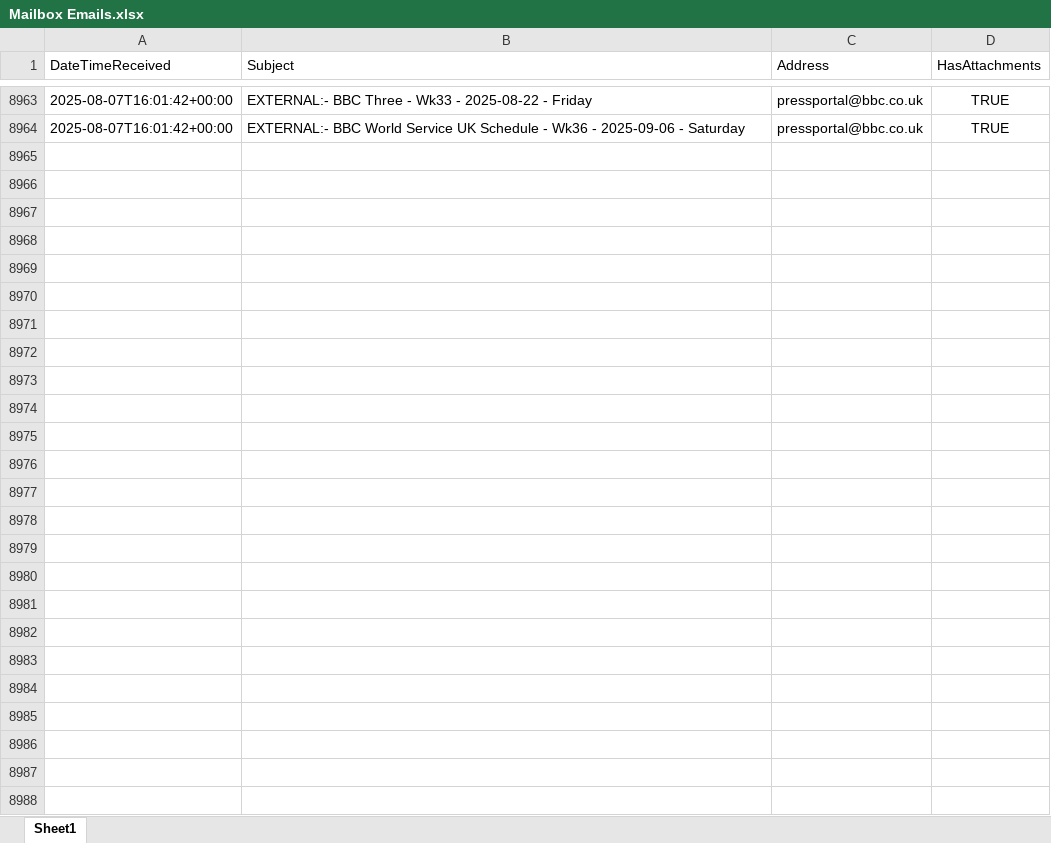
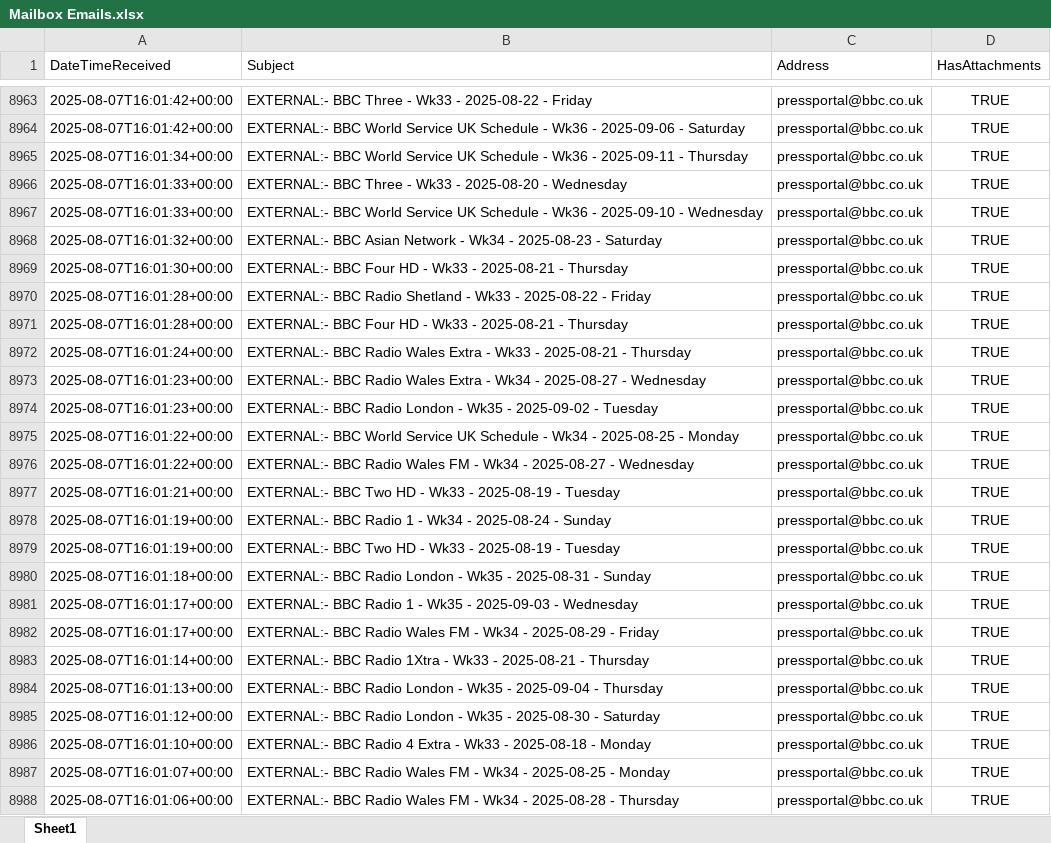
Before and after one commit to nickyleech/Files, an Excel workbook: Mailbox Emails/Mailbox Emails.xlsx, sheet Sheet1, drawn as a sheet; only a part is shown, gaps mark what is left out; values as stored, in another font and other column widths than the file's, no borders; table styles not drawn; the diff names each change by its address in the sheet, - before the commit and + after, or states it on an @@ line.

Commit message:
Update file from SharePoint:

```diff
--- a/Mailbox Emails/Mailbox Emails.xlsx (sheet Sheet1)
+++ b/Mailbox Emails/Mailbox Emails.xlsx (sheet Sheet1)
+row 8965: 2025-08-07T16:01:34+00:00 | EXTERNAL:- BBC World Service UK Schedule - Wk36 - 2025-09-11 - Thursday | pressportal@bbc.co.uk | TRUE
+row 8966: 2025-08-07T16:01:33+00:00 | EXTERNAL:- BBC Three - Wk33 - 2025-08-20 - Wednesday | pressportal@bbc.co.uk | TRUE
+row 8967: 2025-08-07T16:01:33+00:00 | EXTERNAL:- BBC World Service UK Schedule - Wk36 - 2025-09-10 - Wednesday | pressportal@bbc.co.uk | TRUE
+row 8968: 2025-08-07T16:01:32+00:00 | EXTERNAL:- BBC Asian Network - Wk34 - 2025-08-23 - Saturday | pressportal@bbc.co.uk | TRUE
+row 8969: 2025-08-07T16:01:30+00:00 | EXTERNAL:- BBC Four HD - Wk33 - 2025-08-21 - Thursday | pressportal@bbc.co.uk | TRUE
+row 8970: 2025-08-07T16:01:28+00:00 | EXTERNAL:- BBC Radio Shetland - Wk33 - 2025-08-22 - Friday | pressportal@bbc.co.uk | TRUE
+row 8971: 2025-08-07T16:01:28+00:00 | EXTERNAL:- BBC Four HD - Wk33 - 2025-08-21 - Thursday | pressportal@bbc.co.uk | TRUE
+row 8972: 2025-08-07T16:01:24+00:00 | EXTERNAL:- BBC Radio Wales Extra - Wk33 - 2025-08-21 - Thursday | pressportal@bbc.co.uk | TRUE
+row 8973: 2025-08-07T16:01:23+00:00 | EXTERNAL:- BBC Radio Wales Extra - Wk34 - 2025-08-27 - Wednesday | pressportal@bbc.co.uk | TRUE
+row 8974: 2025-08-07T16:01:23+00:00 | EXTERNAL:- BBC Radio London - Wk35 - 2025-09-02 - Tuesday | pressportal@bbc.co.uk | TRUE
+row 8975: 2025-08-07T16:01:22+00:00 | EXTERNAL:- BBC World Service UK Schedule - Wk34 - 2025-08-25 - Monday | pressportal@bbc.co.uk | TRUE
+row 8976: 2025-08-07T16:01:22+00:00 | EXTERNAL:- BBC Radio Wales FM - Wk34 - 2025-08-27 - Wednesday | pressportal@bbc.co.uk | TRUE
+row 8977: 2025-08-07T16:01:21+00:00 | EXTERNAL:- BBC Two HD - Wk33 - 2025-08-19 - Tuesday | pressportal@bbc.co.uk | TRUE
+row 8978: 2025-08-07T16:01:19+00:00 | EXTERNAL:- BBC Radio 1 - Wk34 - 2025-08-24 - Sunday | pressportal@bbc.co.uk | TRUE
+row 8979: 2025-08-07T16:01:19+00:00 | EXTERNAL:- BBC Two HD - Wk33 - 2025-08-19 - Tuesday | pressportal@bbc.co.uk | TRUE
+row 8980: 2025-08-07T16:01:18+00:00 | EXTERNAL:- BBC Radio London - Wk35 - 2025-08-31 - Sunday | pressportal@bbc.co.uk | TRUE
+row 8981: 2025-08-07T16:01:17+00:00 | EXTERNAL:- BBC Radio 1 - Wk35 - 2025-09-03 - Wednesday | pressportal@bbc.co.uk | TRUE
+row 8982: 2025-08-07T16:01:17+00:00 | EXTERNAL:- BBC Radio Wales FM - Wk34 - 2025-08-29 - Friday | pressportal@bbc.co.uk | TRUE
+row 8983: 2025-08-07T16:01:14+00:00 | EXTERNAL:- BBC Radio 1Xtra - Wk33 - 2025-08-21 - Thursday | pressportal@bbc.co.uk | TRUE
+row 8984: 2025-08-07T16:01:13+00:00 | EXTERNAL:- BBC Radio London - Wk35 - 2025-09-04 - Thursday | pressportal@bbc.co.uk | TRUE
+row 8985: 2025-08-07T16:01:12+00:00 | EXTERNAL:- BBC Radio London - Wk35 - 2025-08-30 - Saturday | pressportal@bbc.co.uk | TRUE
+row 8986: 2025-08-07T16:01:10+00:00 | EXTERNAL:- BBC Radio 4 Extra - Wk33 - 2025-08-18 - Monday | pressportal@bbc.co.uk | TRUE
+row 8987: 2025-08-07T16:01:07+00:00 | EXTERNAL:- BBC Radio Wales FM - Wk34 - 2025-08-25 - Monday | pressportal@bbc.co.uk | TRUE
+row 8988: 2025-08-07T16:01:06+00:00 | EXTERNAL:- BBC Radio Wales FM - Wk34 - 2025-08-28 - Thursday | pressportal@bbc.co.uk | TRUE
```
